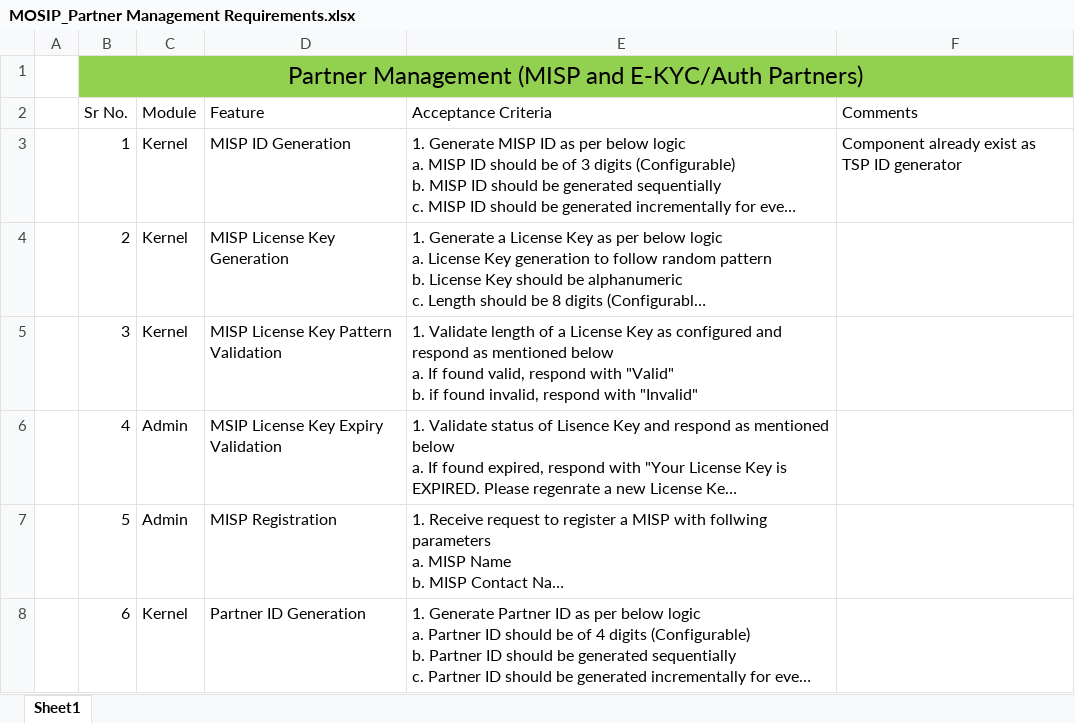
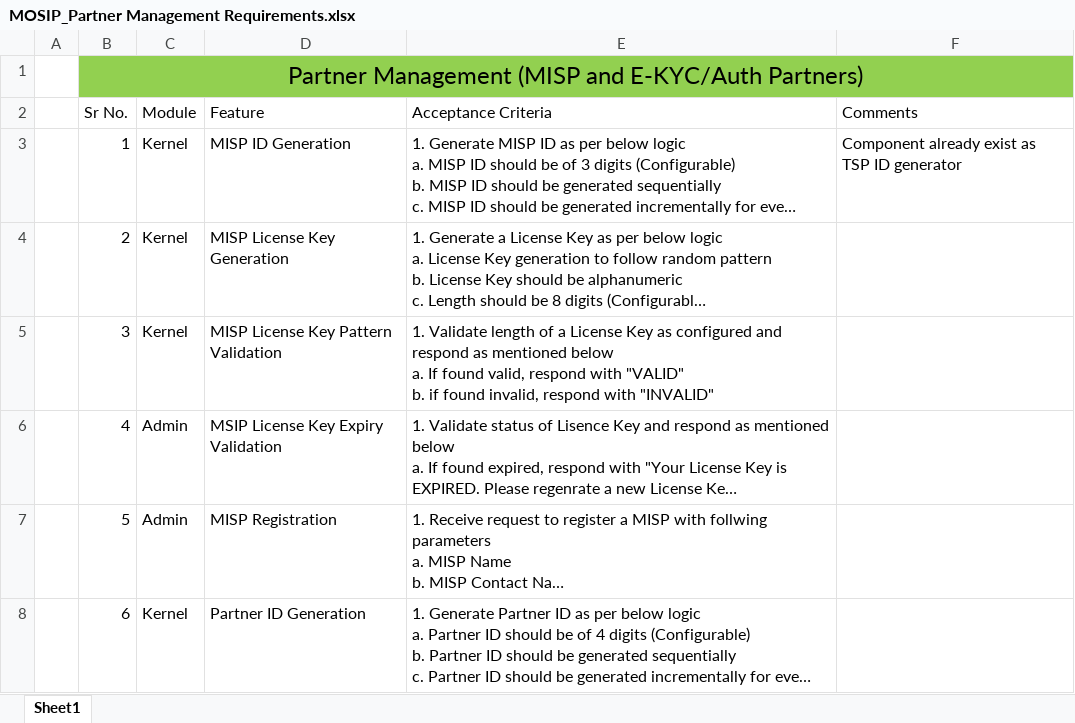
Before and after one commit to mosip/mosip-ref-impl, an Excel workbook: docs/requirements/MOSIP_Partner Management Requirements.xlsx, sheet Sheet1, drawn as a sheet; only a part is shown; long unchanged cells end in …; values as stored, in another font and other column widths than the file's, no borders; table styles not drawn; ↵ is a line break in a cell; the diff covers the shown part only; the diff names each change by its address in the sheet, - before the commit and + after, or states it on an @@ line.

```diff
--- a/docs/requirements/MOSIP_Partner Management Requirements.xlsx (sheet Sheet1)
+++ b/docs/requirements/MOSIP_Partner Management Requirements.xlsx (sheet Sheet1)
-E5 (Acceptance Criteria): …respond with "Valid" ↵ b. if found invalid, respond with "Invalid"
+E5 (Acceptance Criteria): …respond with "VALID" ↵ b. if found invalid, respond with "INVALID"
```
Also changed, not shown: 2 removed rows and 10 edited cells elsewhere in this sheet.
